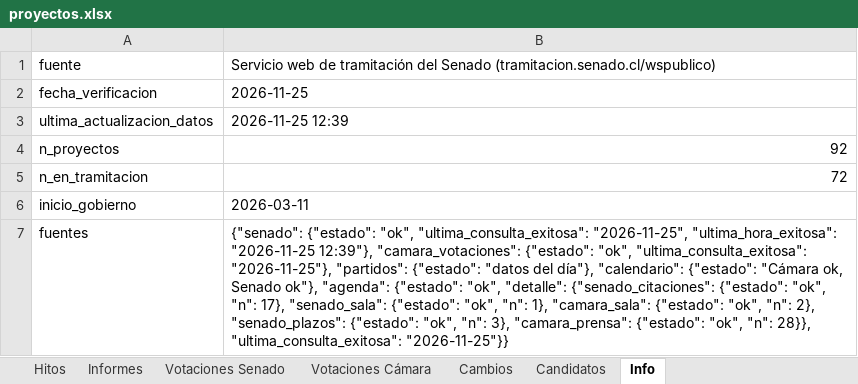
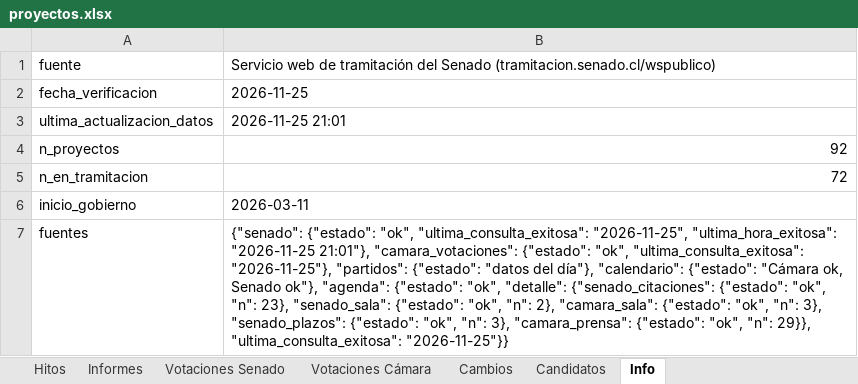
Before and after one commit to AlejandroAvYa/seguimiento-legislativo-seguridad, an Excel workbook: data/proyectos.xlsx, sheet Info, drawn as a sheet; values as stored, in another font and other column widths than the file's, no borders; the diff names each change by its address in the sheet, - before the commit and + after, or states it on an @@ line.

```diff
--- a/data/proyectos.xlsx (sheet Info)
+++ b/data/proyectos.xlsx (sheet Info)
-B3: 2026-11-25 12:39
+B3: 2026-11-25 21:01
-B7: …"ultima_hora_exitosa": "2026-11-25 12:39"}, "camara_votaciones": {"estado": "ok", "ultima_consulta_exitosa": "2026-11-25"}, "partidos": {"estado": "datos del día"}, "calendario": {"estado": "Cámara ok, Senado ok"}, "agenda": {"estado": "ok", "detalle": {"senado_citaciones": {"estado": "ok", "n": 17}, "senado_sala": {"estado": "ok", "n": 1}, "camara_sala": {"estado": "ok", "n": 2}, "senado_plazos": {"estado": "ok", "n": 3}, "camara_prensa": {"estado": "ok", "n": 28}}, "ultima_consulta_exitosa": "2026-11-25"}}
+B7: …"ultima_hora_exitosa": "2026-11-25 21:01"}, "camara_votaciones": {"estado": "ok", "ultima_consulta_exitosa": "2026-11-25"}, "partidos": {"estado": "datos del día"}, "calendario": {"estado": "Cámara ok, Senado ok"}, "agenda": {"estado": "ok", "detalle": {"senado_citaciones": {"estado": "ok", "n": 23}, "senado_sala": {"estado": "ok", "n": 2}, "camara_sala": {"estado": "ok", "n": 3}, "senado_plazos": {"estado": "ok", "n": 3}, "camara_prensa": {"estado": "ok", "n": 29}}, "ultima_consulta_exitosa": "2026-11-25"}}
```
Also changed, not shown: sheet Cambios, sheet Proyectos, 14 other files.
